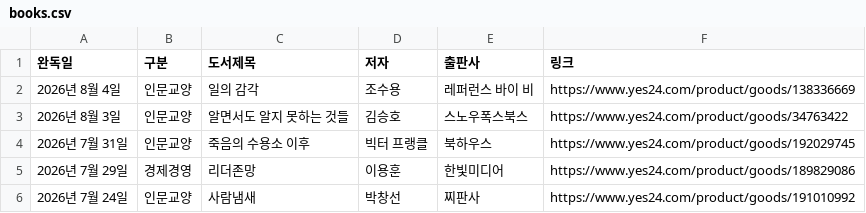
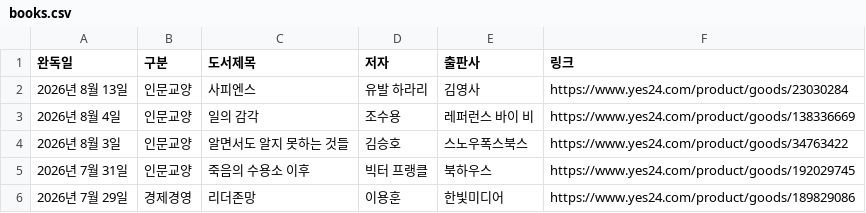
Before and after one commit to yjjeon1988/library, a CSV file: data/books.csv, drawn as a sheet; only a part is shown; the shorter side is filled out with more unchanged rows; the diff names each change by its address in the sheet, - before the commit and + after, or states it on an @@ line.

```diff
--- a/data/books.csv
+++ b/data/books.csv
+row 2: 2026년 8월 13일 | 인문교양 | 사피엔스 | 유발 하라리 | 김영사 | https://www.yes24.com/product/goods/23030284
```
Also changed, not shown: 2 other files.
